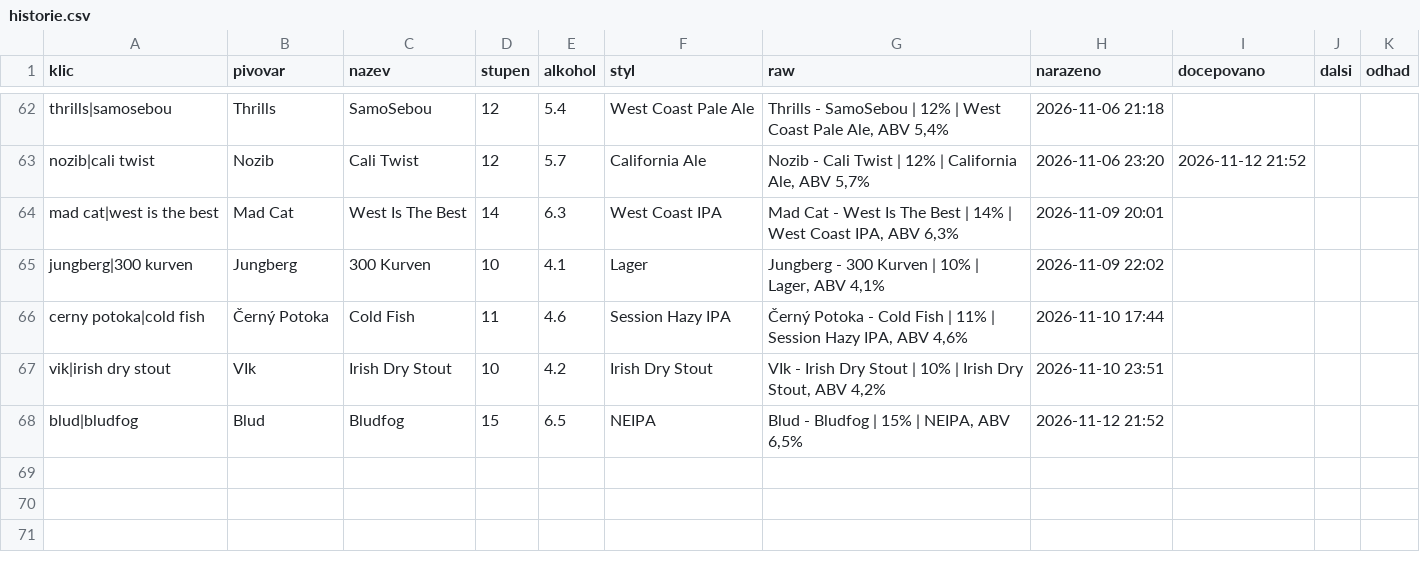
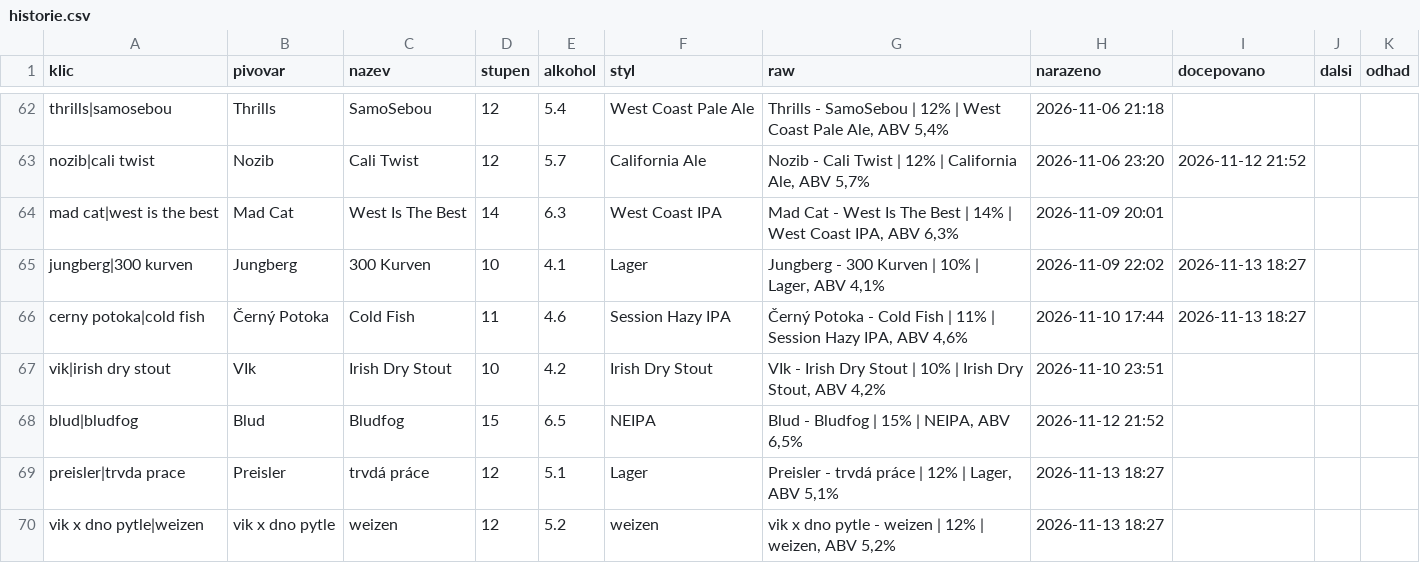
Before and after one commit to romankokos1/gal, a CSV file: data/sedm/historie.csv, drawn as a sheet; only a part is shown, gaps mark what is left out.

```diff
--- a/data/sedm/historie.csv
+++ b/data/sedm/historie.csv
@@ -64,5 +64,7 @@ nozib|cali twist,Nozib,Cali Twist,12,5.7,California Ale,"Nozib - Cali Twist | 12
 mad cat|west is the best,Mad Cat,West Is The Best,14,6.3,West Coast IPA,"Mad Cat - West Is The Best | 14% | West Coast IPA, ABV 6,3%",2026-11-09 20:01,,,
-jungberg|300 kurven,Jungberg,300 Kurven,10,4.1,Lager,"Jungberg - 300 Kurven | 10% | Lager, ABV 4,1%",2026-11-09 22:02,,,
-cerny potoka|cold fish,Černý Potoka,Cold Fish,11,4.6,Session Hazy IPA,"Černý Potoka - Cold Fish | 11% | Session Hazy IPA, ABV 4,6%",2026-11-10 17:44,,,
+jungberg|300 kurven,Jungberg,300 Kurven,10,4.1,Lager,"Jungberg - 300 Kurven | 10% | Lager, ABV 4,1%",2026-11-09 22:02,2026-11-13 18:27,,
+cerny potoka|cold fish,Černý Potoka,Cold Fish,11,4.6,Session Hazy IPA,"Černý Potoka - Cold Fish | 11% | Session Hazy IPA, ABV 4,6%",2026-11-10 17:44,2026-11-13 18:27,,
 vik|irish dry stout,VIk,Irish Dry Stout,10,4.2,Irish Dry Stout,"VIk - Irish Dry Stout | 10% | Irish Dry Stout, ABV 4,2%",2026-11-10 23:51,,,
 blud|bludfog,Blud,Bludfog,15,6.5,NEIPA,"Blud - Bludfog | 15% | NEIPA, ABV 6,5%",2026-11-12 21:52,,,
+preisler|trvda prace,Preisler,trvdá práce,12,5.1,Lager,"Preisler - trvdá práce | 12% | Lager, ABV 5,1%",2026-11-13 18:27,,,
+vik x dno pytle|weizen,vik x dno pytle,weizen,12,5.2,weizen,"vik x dno pytle - weizen | 12% | weizen, ABV 5,2%",2026-11-13 18:27,,,
```
Also changed, not shown: data/drinkoteka/historie.csv, data/zlycasy-horni/historie.csv, 12 other files.
